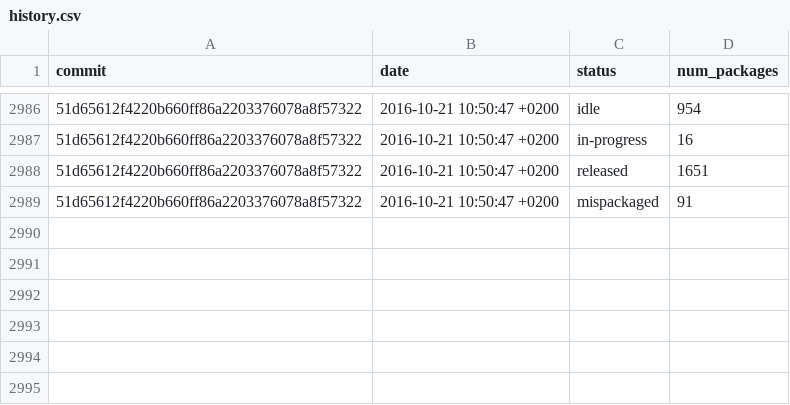
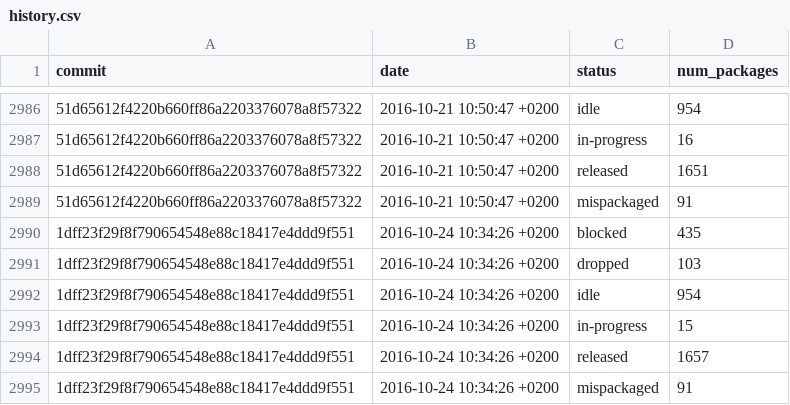
Before and after one commit to fedora-python/portingdb, a CSV file: data/history.csv, drawn as a sheet; only a part is shown, gaps mark what is left out; the diff names each change by its address in the sheet, - before the commit and + after, or states it on an @@ line.

Commit message:
Update Fedora data

```diff
--- a/data/history.csv
+++ b/data/history.csv
+row 2990: 1dff23f29f8f790654548e88c18417e4ddd9f551 | 2016-10-24 10:34:26 +0200 | blocked | 435
+row 2991: 1dff23f29f8f790654548e88c18417e4ddd9f551 | 2016-10-24 10:34:26 +0200 | dropped | 103
+row 2992: 1dff23f29f8f790654548e88c18417e4ddd9f551 | 2016-10-24 10:34:26 +0200 | idle | 954
+row 2993: 1dff23f29f8f790654548e88c18417e4ddd9f551 | 2016-10-24 10:34:26 +0200 | in-progress | 15
+row 2994: 1dff23f29f8f790654548e88c18417e4ddd9f551 | 2016-10-24 10:34:26 +0200 | released | 1657
+row 2995: 1dff23f29f8f790654548e88c18417e4ddd9f551 | 2016-10-24 10:34:26 +0200 | mispackaged | 91
```
Also changed, not shown: 1 other file.
